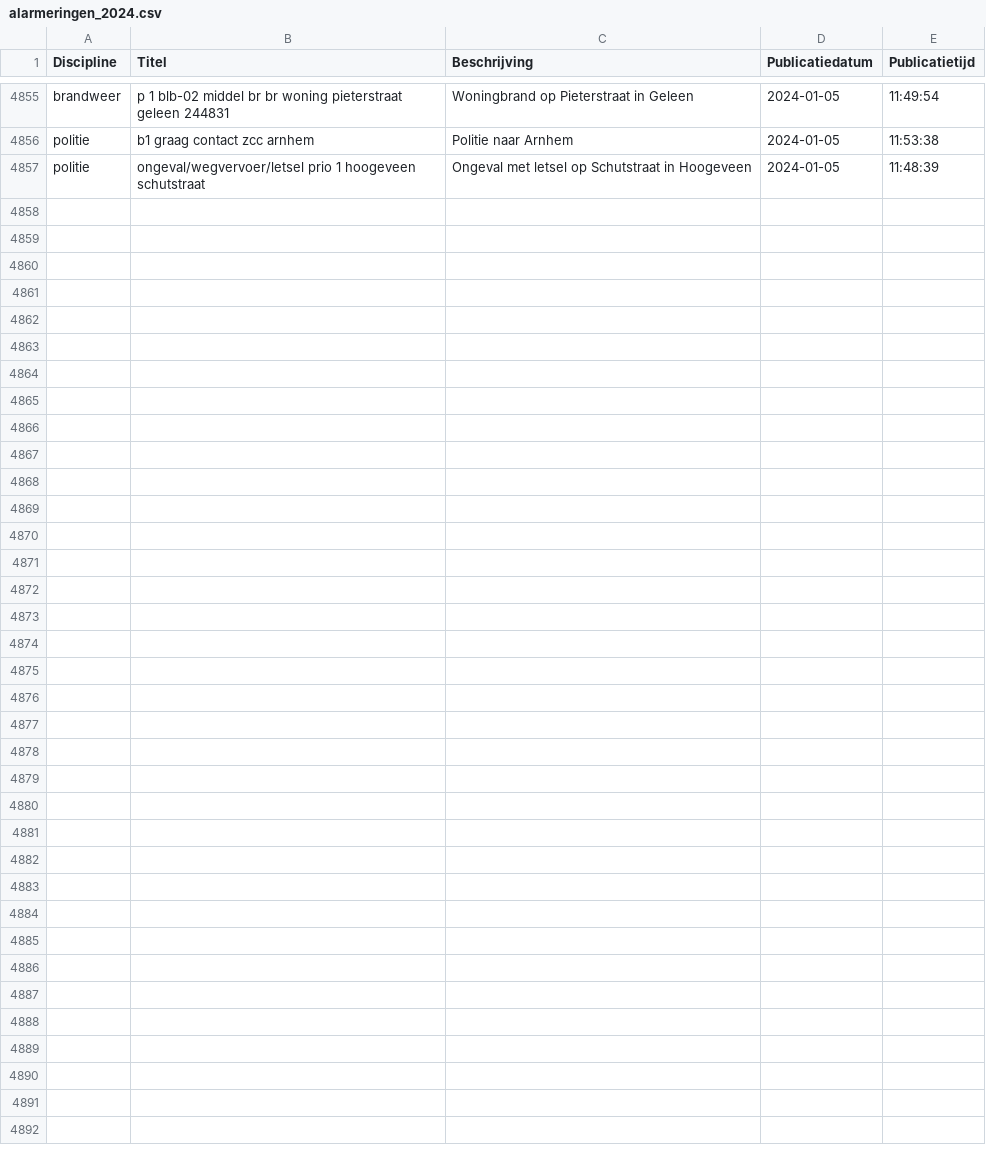
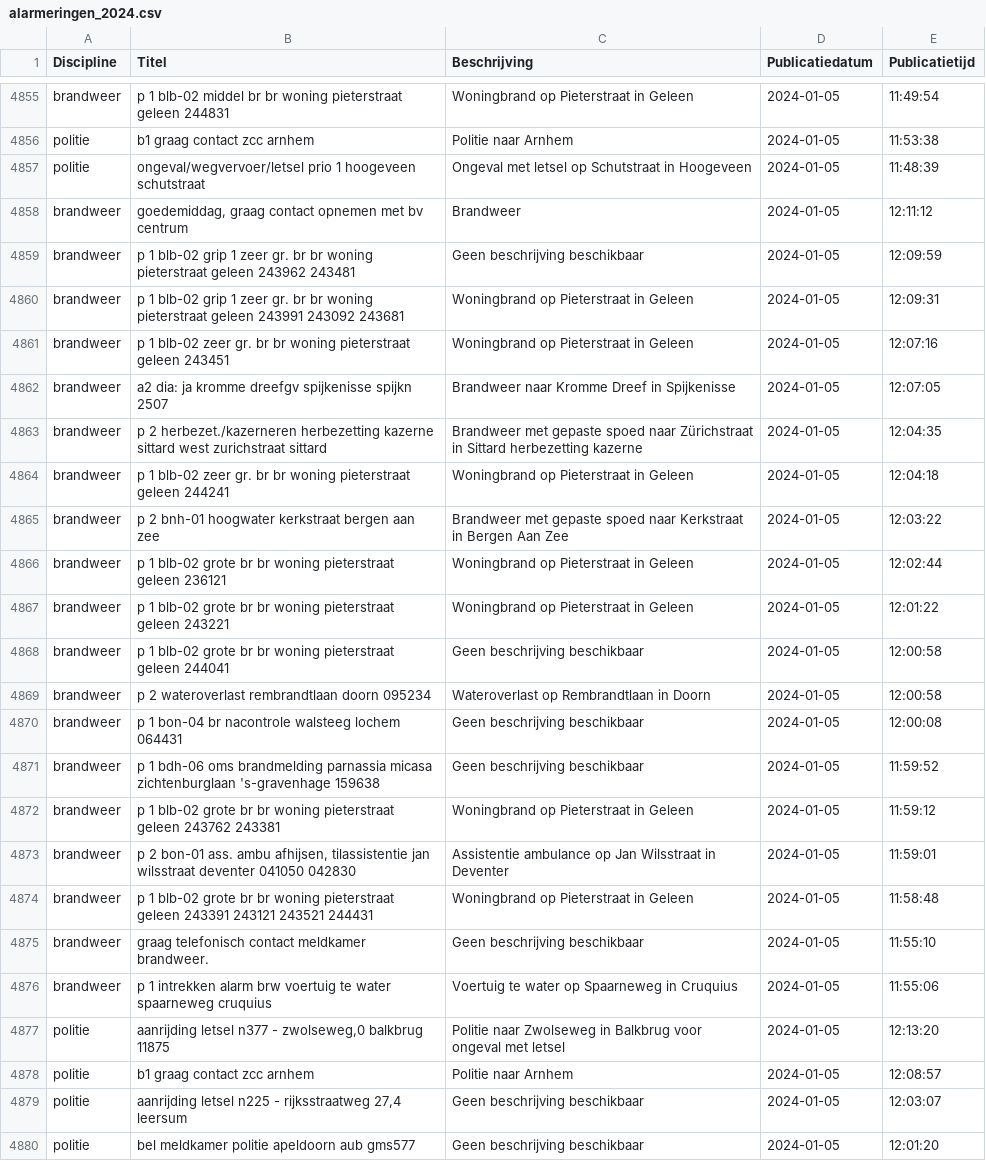
Before and after one commit to maartensiffels/inactief-p2000, a CSV file: data/alarmeringen_2024.csv, drawn as a sheet; only a part is shown, gaps mark what is left out; the diff names each change by its address in the sheet, - before the commit and + after, or states it on an @@ line.

```diff
--- a/data/alarmeringen_2024.csv
+++ b/data/alarmeringen_2024.csv
+row 4858: brandweer | goedemiddag, graag contact opnemen met bv centrum | Brandweer | 2024-01-05 | 12:11:12
+row 4859: brandweer | p 1 blb-02 grip 1 zeer gr. br br woning pieterstraat geleen 243962 243481 | Geen beschrijving beschikbaar | 2024-01-05 | 12:09:59
+row 4860: brandweer | p 1 blb-02 grip 1 zeer gr. br br woning pieterstraat geleen 243991 243092 243681 | Woningbrand op Pieterstraat in Geleen | 2024-01-05 | 12:09:31
+row 4861: brandweer | p 1 blb-02 zeer gr. br br woning pieterstraat geleen 243451 | Woningbrand op Pieterstraat in Geleen | 2024-01-05 | 12:07:16
+row 4862: brandweer | a2 dia: ja kromme dreefgv spijkenisse spijkn 2507 | Brandweer naar Kromme Dreef in Spijkenisse | 2024-01-05 | 12:07:05
+row 4863: brandweer | p 2 herbezet./kazerneren herbezetting kazerne sittard west zurichstraat sittard | Brandweer met gepaste spoed naar Zürichstraat in Sittard herbezetting kazerne | 2024-01-05 | 12:04:35
+row 4864: brandweer | p 1 blb-02 zeer gr. br br woning pieterstraat geleen 244241 | Woningbrand op Pieterstraat in Geleen | 2024-01-05 | 12:04:18
+row 4865: brandweer | p 2 bnh-01 hoogwater kerkstraat bergen aan zee | Brandweer met gepaste spoed naar Kerkstraat in Bergen Aan Zee | 2024-01-05 | 12:03:22
+row 4866: brandweer | p 1 blb-02 grote br br woning pieterstraat geleen 236121 | Woningbrand op Pieterstraat in Geleen | 2024-01-05 | 12:02:44
+row 4867: brandweer | p 1 blb-02 grote br br woning pieterstraat geleen 243221 | Woningbrand op Pieterstraat in Geleen | 2024-01-05 | 12:01:22
+row 4868: brandweer | p 1 blb-02 grote br br woning pieterstraat geleen 244041 | Geen beschrijving beschikbaar | 2024-01-05 | 12:00:58
+row 4869: brandweer | p 2 wateroverlast rembrandtlaan doorn 095234 | Wateroverlast op Rembrandtlaan in Doorn | 2024-01-05 | 12:00:58
+row 4870: brandweer | p 1 bon-04 br nacontrole walsteeg lochem 064431 | Geen beschrijving beschikbaar | 2024-01-05 | 12:00:08
+row 4871: brandweer | p 1 bdh-06 oms brandmelding parnassia micasa zichtenburglaan 's-gravenhage 159638 | Geen beschrijving beschikbaar | 2024-01-05 | 11:59:52
+row 4872: brandweer | p 1 blb-02 grote br br woning pieterstraat geleen 243762 243381 | Woningbrand op Pieterstraat in Geleen | 2024-01-05 | 11:59:12
+row 4873: brandweer | p 2 bon-01 ass. ambu afhijsen, tilassistentie jan wilsstraat deventer 041050 042830 | Assistentie ambulance op Jan Wilsstraat in Deventer | 2024-01-05 | 11:59:01
+row 4874: brandweer | p 1 blb-02 grote br br woning pieterstraat geleen 243391 243121 243521 244431 | Woningbrand op Pieterstraat in Geleen | 2024-01-05 | 11:58:48
+row 4875: brandweer | graag telefonisch contact meldkamer brandweer. | Geen beschrijving beschikbaar | 2024-01-05 | 11:55:10
+row 4876: brandweer | p 1 intrekken alarm brw voertuig te water spaarneweg cruquius | Voertuig te water op Spaarneweg in Cruquius | 2024-01-05 | 11:55:06
+row 4877: politie | aanrijding letsel n377 - zwolseweg,0 balkbrug 11875 | Politie naar Zwolseweg in Balkbrug voor ongeval met letsel | 2024-01-05 | 12:13:20
+row 4878: politie | b1 graag contact zcc arnhem | Politie naar Arnhem | 2024-01-05 | 12:08:57
+row 4879: politie | aanrijding letsel n225 - rijksstraatweg 27,4 leersum | Geen beschrijving beschikbaar | 2024-01-05 | 12:03:07
+row 4880: politie | bel meldkamer politie apeldoorn aub gms577 | Geen beschrijving beschikbaar | 2024-01-05 | 12:01:20
```
Also changed, not shown: 1 other file.
